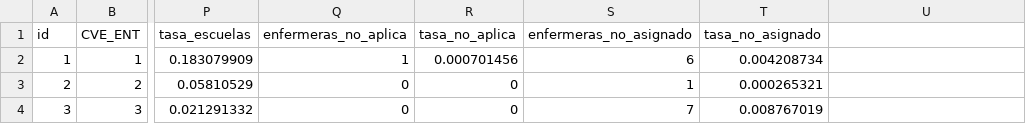
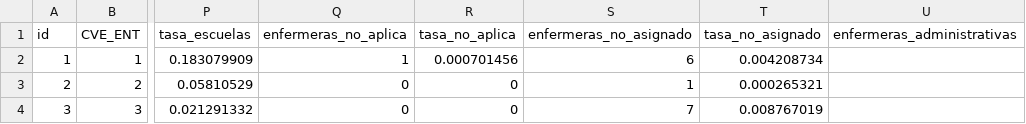
Before and after one commit to enfcarloseligio/D3_js_MX_RHE2025, a CSV file: data/rate/republica-mexicana.csv, drawn as a sheet; only a part is shown, gaps mark what is left out; the diff names each change by its address in the sheet, - before the commit and + after, or states it on an @@ line.

```diff
--- a/data/rate/republica-mexicana.csv
+++ b/data/rate/republica-mexicana.csv
-U1: (empty)
+U1: enfermeras_administrativas
```
Also changed, not shown: data/clinicas/clinicas-heridas.csv, 5 other files.
